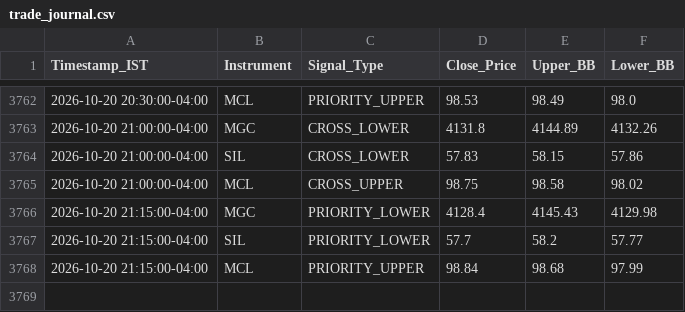
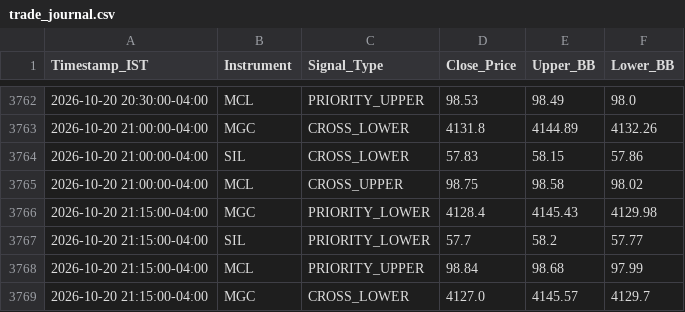
Before and after one commit to RohithBasha/Lucid-alters, a CSV file: trade_journal.csv, drawn as a sheet; only a part is shown, gaps mark what is left out; the diff names each change by its address in the sheet, - before the commit and + after, or states it on an @@ line.

```diff
--- a/trade_journal.csv
+++ b/trade_journal.csv
+row 3769: 2026-10-20 21:15:00-04:00 | MGC | CROSS_LOWER | 4127.0 | 4145.57 | 4129.7
```
Also changed, not shown: 1 other file.
